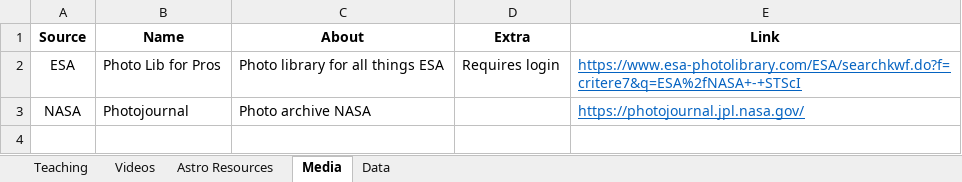
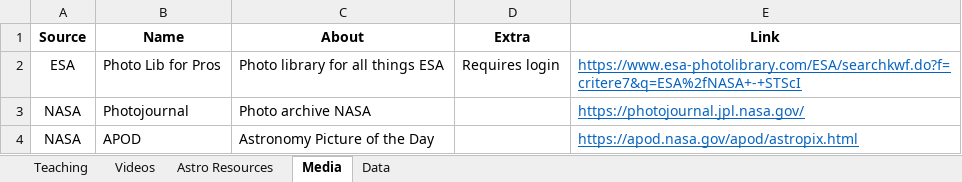
Before and after one commit to astroDimitrios/Astronomy, an Excel workbook: CourseDocs/ExtraResources.xlsx, sheet Media, drawn as a sheet; values as stored, in another font and other column widths than the file's, no borders; the diff names each change by its address in the sheet, - before the commit and + after, or states it on an @@ line.

```diff
--- a/CourseDocs/ExtraResources.xlsx (sheet Media)
+++ b/CourseDocs/ExtraResources.xlsx (sheet Media)
+row 4: NASA | APOD | Astronomy Picture of the Day |  | https://apod.nasa.gov/apod/astropix.html
```
Also changed, not shown: sheet Astro Resources, sheet Videos, sheet Teaching, sheet Data, CourseDocs/Unit 16 - SoL Teacher.xlsx, 2 other files.
